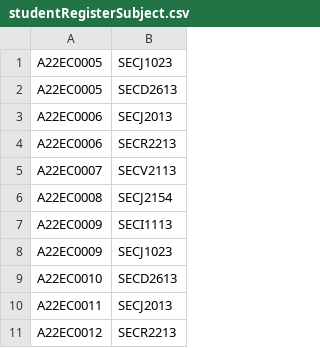
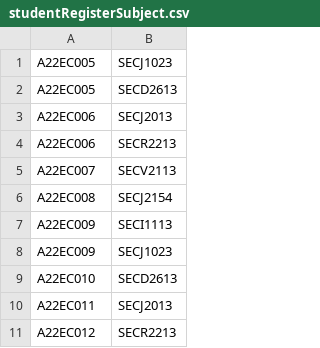
Before and after one commit to nenowoDev/OOPSem4GroupProject, a CSV file: src/studentRegisterSubject.csv, drawn as a sheet.

Commit message:
Update studentRegisterSubject.csv

```diff
--- a/src/studentRegisterSubject.csv
+++ b/src/studentRegisterSubject.csv
@@ -1,11 +1,11 @@
-A22EC0005, SECJ1023
-A22EC0005, SECD2613
-A22EC0006, SECJ2013
-A22EC0006, SECR2213
-A22EC0007, SECV2113
-A22EC0008, SECJ2154
-A22EC0009, SECI1113
-A22EC0009, SECJ1023
-A22EC0010, SECD2613
-A22EC0011, SECJ2013
-A22EC0012, SECR2213
+A22EC005, SECJ1023
+A22EC005, SECD2613
+A22EC006, SECJ2013
+A22EC006, SECR2213
+A22EC007, SECV2113
+A22EC008, SECJ2154
+A22EC009, SECI1113
+A22EC009, SECJ1023
+A22EC010, SECD2613
+A22EC011, SECJ2013
+A22EC012, SECR2213
```
